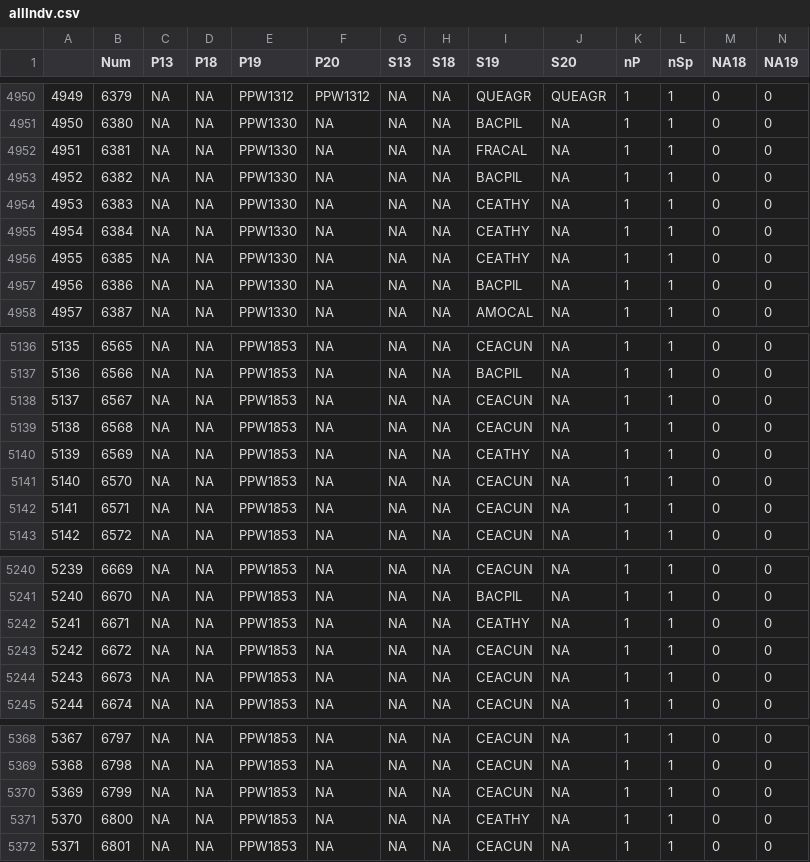
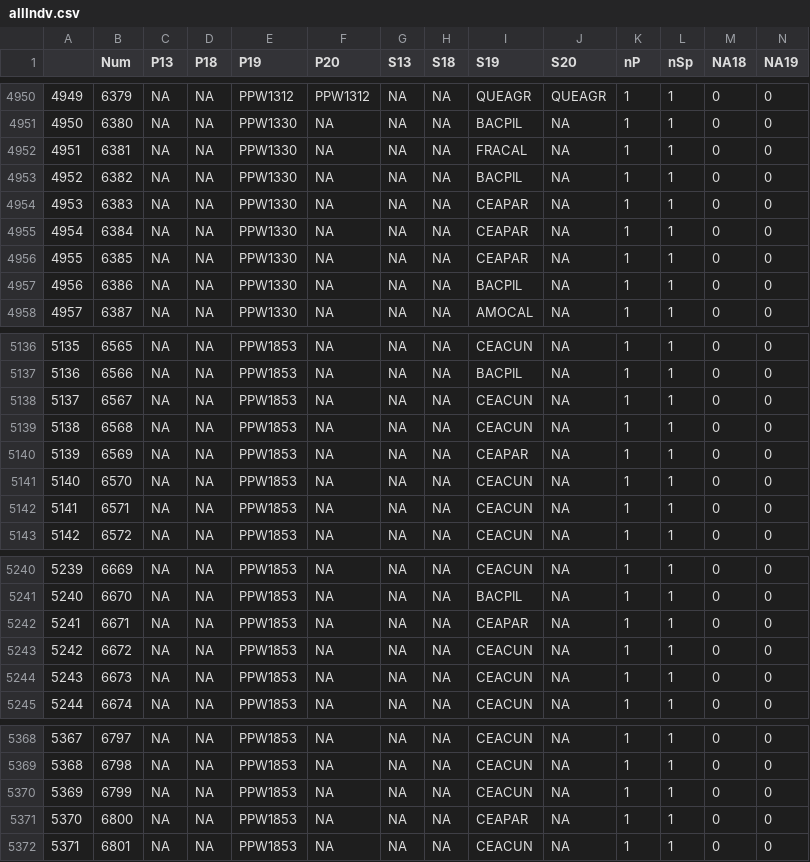
Before and after one commit to mkozanitas/ppw_working, a CSV file: data/allIndv.csv, drawn as a sheet; only a part is shown, gaps mark what is left out; the diff covers the shown part only.

```diff
--- a/data/allIndv.csv
+++ b/data/allIndv.csv
@@ -4953,5 +4953,5 @@
 "4952",6382,NA,NA,"PPW1330",NA,NA,NA,"BACPIL",NA,1,1,0,0
-"4953",6383,NA,NA,"PPW1330",NA,NA,NA,"CEATHY",NA,1,1,0,0
-"4954",6384,NA,NA,"PPW1330",NA,NA,NA,"CEATHY",NA,1,1,0,0
-"4955",6385,NA,NA,"PPW1330",NA,NA,NA,"CEATHY",NA,1,1,0,0
+"4953",6383,NA,NA,"PPW1330",NA,NA,NA,"CEAPAR",NA,1,1,0,0
+"4954",6384,NA,NA,"PPW1330",NA,NA,NA,"CEAPAR",NA,1,1,0,0
+"4955",6385,NA,NA,"PPW1330",NA,NA,NA,"CEAPAR",NA,1,1,0,0
 "4956",6386,NA,NA,"PPW1330",NA,NA,NA,"BACPIL",NA,1,1,0,0
@@ -5139,3 +5139,3 @@
 "5138",6568,NA,NA,"PPW1853",NA,NA,NA,"CEACUN",NA,1,1,0,0
-"5139",6569,NA,NA,"PPW1853",NA,NA,NA,"CEATHY",NA,1,1,0,0
+"5139",6569,NA,NA,"PPW1853",NA,NA,NA,"CEAPAR",NA,1,1,0,0
 "5140",6570,NA,NA,"PPW1853",NA,NA,NA,"CEACUN",NA,1,1,0,0
@@ -5241,3 +5241,3 @@
 "5240",6670,NA,NA,"PPW1853",NA,NA,NA,"BACPIL",NA,1,1,0,0
-"5241",6671,NA,NA,"PPW1853",NA,NA,NA,"CEATHY",NA,1,1,0,0
+"5241",6671,NA,NA,"PPW1853",NA,NA,NA,"CEAPAR",NA,1,1,0,0
 "5242",6672,NA,NA,"PPW1853",NA,NA,NA,"CEACUN",NA,1,1,0,0
@@ -5370,3 +5370,3 @@
 "5369",6799,NA,NA,"PPW1853",NA,NA,NA,"CEACUN",NA,1,1,0,0
-"5370",6800,NA,NA,"PPW1853",NA,NA,NA,"CEATHY",NA,1,1,0,0
+"5370",6800,NA,NA,"PPW1853",NA,NA,NA,"CEAPAR",NA,1,1,0,0
 "5371",6801,NA,NA,"PPW1853",NA,NA,NA,"CEACUN",NA,1,1,0,0
```
Also changed, not shown: 19 edited cells elsewhere in this file, data/all-spp-names.csv, 3 other files.
